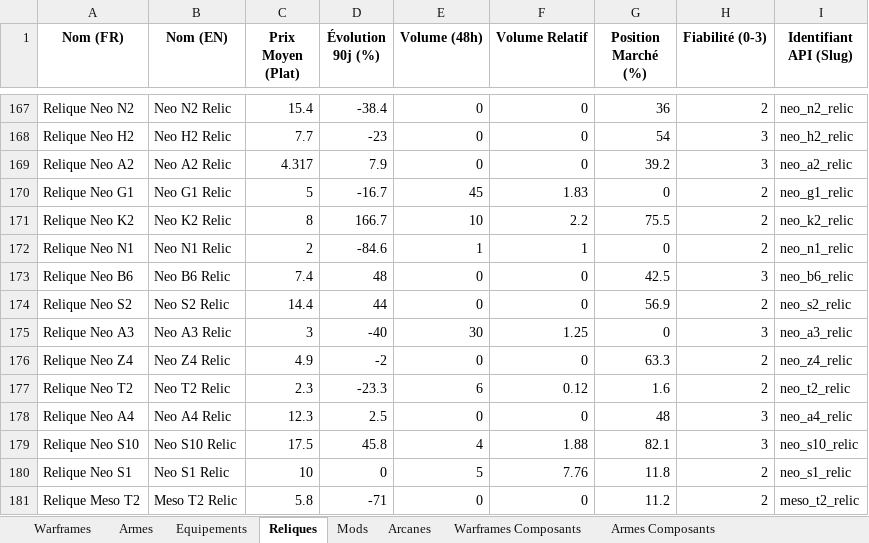
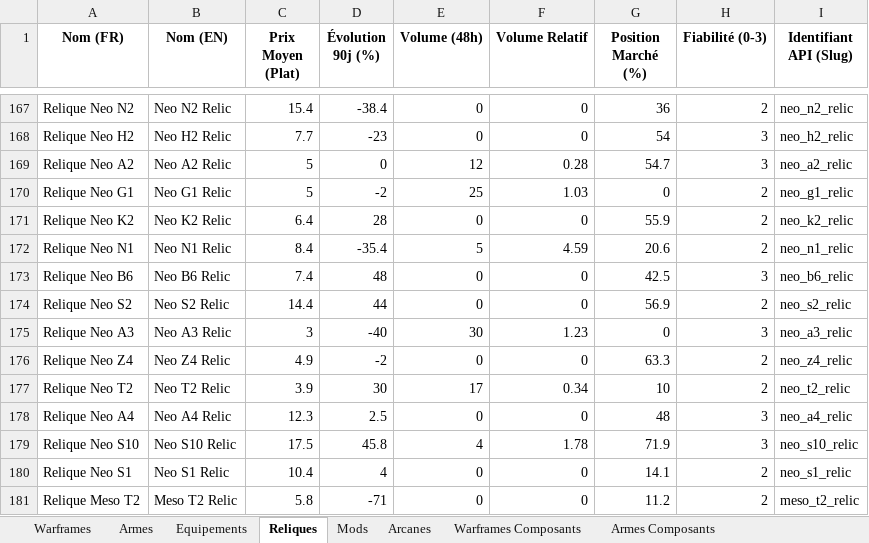
Before and after one commit to Protideus/PriceCheckList, an Excel workbook: data/Warframe_Prices_Latest.xlsx, sheet Reliques, drawn as a sheet; only a part is shown, gaps mark what is left out; values as stored, in another font and other column widths than the file's, no borders; the diff covers the shown part only; the diff names each change by its address in the sheet, - before the commit and + after, or states it on an @@ line.

```diff
--- a/data/Warframe_Prices_Latest.xlsx (sheet Reliques)
+++ b/data/Warframe_Prices_Latest.xlsx (sheet Reliques)
-C169 (Prix Moyen (Plat)): 4.317
+C169 (Prix Moyen (Plat)): 5
-D169 (Évolution 90j (%)): 7.9
+D169 (Évolution 90j (%)): 0
-E169 (Volume (48h)): 0
+E169 (Volume (48h)): 12
-F169 (Volume Relatif): 0
+F169 (Volume Relatif): 0.28
-G169 (Position Marché (%)): 39.2
+G169 (Position Marché (%)): 54.7
-D170 (Évolution 90j (%)): -16.7
+D170 (Évolution 90j (%)): -2
-E170 (Volume (48h)): 45
+E170 (Volume (48h)): 25
-F170 (Volume Relatif): 1.83
+F170 (Volume Relatif): 1.03
-C171 (Prix Moyen (Plat)): 8
+C171 (Prix Moyen (Plat)): 6.4
-D171 (Évolution 90j (%)): 166.7
+D171 (Évolution 90j (%)): 28
-E171 (Volume (48h)): 10
+E171 (Volume (48h)): 0
-F171 (Volume Relatif): 2.2
+F171 (Volume Relatif): 0
-G171 (Position Marché (%)): 75.5
+G171 (Position Marché (%)): 55.9
-C172 (Prix Moyen (Plat)): 2
+C172 (Prix Moyen (Plat)): 8.4
-D172 (Évolution 90j (%)): -84.6
+D172 (Évolution 90j (%)): -35.4
-E172 (Volume (48h)): 1
+E172 (Volume (48h)): 5
-F172 (Volume Relatif): 1
+F172 (Volume Relatif): 4.59
-G172 (Position Marché (%)): 0
+G172 (Position Marché (%)): 20.6
-F175 (Volume Relatif): 1.25
+F175 (Volume Relatif): 1.23
-C177 (Prix Moyen (Plat)): 2.3
+C177 (Prix Moyen (Plat)): 3.9
-D177 (Évolution 90j (%)): -23.3
+D177 (Évolution 90j (%)): 30
-E177 (Volume (48h)): 6
+E177 (Volume (48h)): 17
-F177 (Volume Relatif): 0.12
+F177 (Volume Relatif): 0.34
-G177 (Position Marché (%)): 1.6
+G177 (Position Marché (%)): 10
-F179 (Volume Relatif): 1.88
+F179 (Volume Relatif): 1.78
-G179 (Position Marché (%)): 82.1
+G179 (Position Marché (%)): 71.9
-C180 (Prix Moyen (Plat)): 10
+C180 (Prix Moyen (Plat)): 10.4
-D180 (Évolution 90j (%)): 0
+D180 (Évolution 90j (%)): 4
-E180 (Volume (48h)): 5
+E180 (Volume (48h)): 0
-F180 (Volume Relatif): 7.76
+F180 (Volume Relatif): 0
-G180 (Position Marché (%)): 11.8
+G180 (Position Marché (%)): 14.1
```
Also changed, not shown: 1496 edited cells elsewhere in this sheet, sheet Mods, sheet Armes Composants, sheet Arcanes, sheet Armes, sheet Warframes Composants, sheet Warframes, 2 more sheets, 16 other files.
